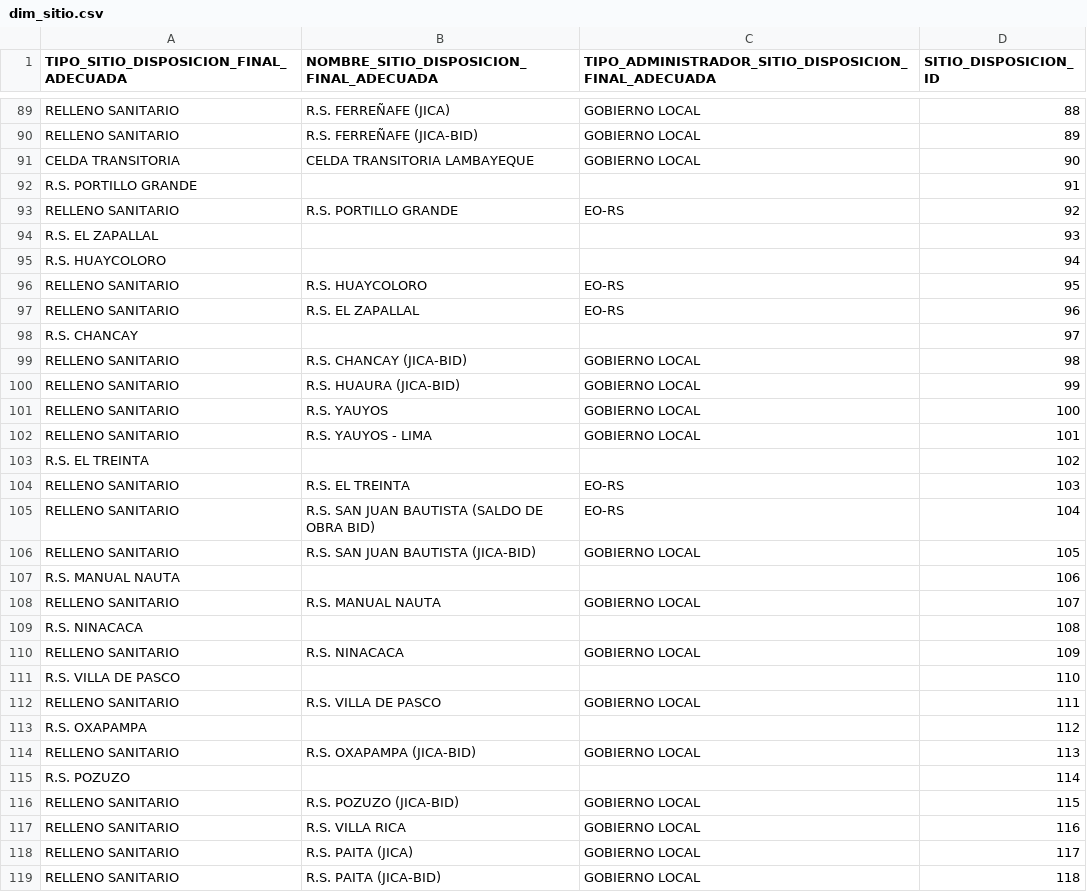
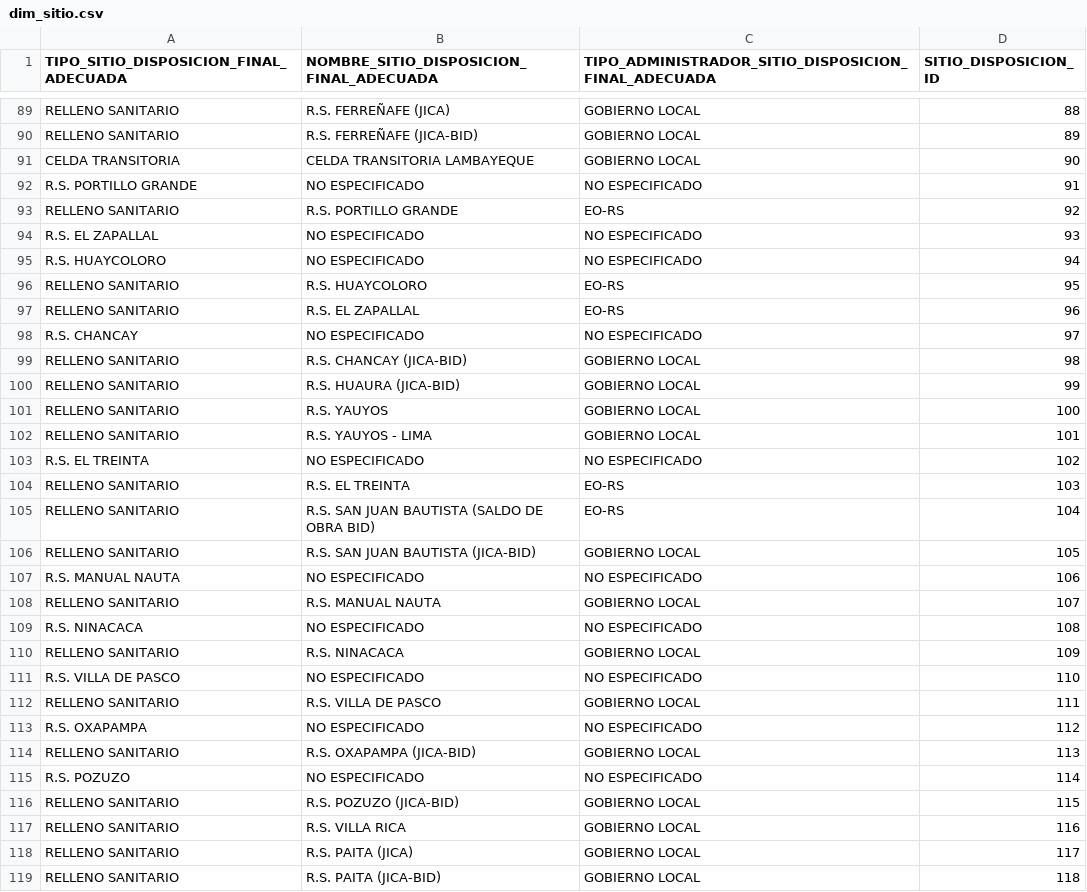
Before and after one commit to FabianCastillo12/etl-residuos, a CSV file: dim_sitio.csv, drawn as a sheet; only a part is shown, gaps mark what is left out; the diff covers the shown part only.

```diff
--- a/dim_sitio.csv
+++ b/dim_sitio.csv
@@ -91,9 +91,9 @@ RELLENO SANITARIO,R.S. FERREÑAFE (JICA-BID),GOBIERNO LOCAL,89
 CELDA TRANSITORIA,CELDA TRANSITORIA LAMBAYEQUE,GOBIERNO LOCAL,90
-R.S. PORTILLO GRANDE,,,91
+R.S. PORTILLO GRANDE,NO ESPECIFICADO,NO ESPECIFICADO,91
 RELLENO SANITARIO,R.S. PORTILLO GRANDE,EO-RS,92
-R.S. EL ZAPALLAL,,,93
-R.S. HUAYCOLORO,,,94
+R.S. EL ZAPALLAL,NO ESPECIFICADO,NO ESPECIFICADO,93
+R.S. HUAYCOLORO,NO ESPECIFICADO,NO ESPECIFICADO,94
 RELLENO SANITARIO,R.S. HUAYCOLORO,EO-RS,95
 RELLENO SANITARIO,R.S. EL ZAPALLAL,EO-RS,96
-R.S. CHANCAY,,,97
+R.S. CHANCAY,NO ESPECIFICADO,NO ESPECIFICADO,97
 RELLENO SANITARIO,R.S. CHANCAY (JICA-BID),GOBIERNO LOCAL,98
@@ -102,3 +102,3 @@ RELLENO SANITARIO,R.S. YAUYOS,GOBIERNO LOCAL,100
 RELLENO SANITARIO,R.S. YAUYOS - LIMA,GOBIERNO LOCAL,101
-R.S. EL TREINTA,,,102
+R.S. EL TREINTA,NO ESPECIFICADO,NO ESPECIFICADO,102
 RELLENO SANITARIO,R.S. EL TREINTA,EO-RS,103
@@ -106,11 +106,11 @@ RELLENO SANITARIO,R.S. SAN JUAN BAUTISTA (SALDO DE OBRA BID),EO-RS,104
 RELLENO SANITARIO,R.S. SAN JUAN BAUTISTA (JICA-BID),GOBIERNO LOCAL,105
-R.S. MANUAL NAUTA,,,106
+R.S. MANUAL NAUTA,NO ESPECIFICADO,NO ESPECIFICADO,106
 RELLENO SANITARIO,R.S. MANUAL NAUTA,GOBIERNO LOCAL,107
-R.S. NINACACA,,,108
+R.S. NINACACA,NO ESPECIFICADO,NO ESPECIFICADO,108
 RELLENO SANITARIO,R.S. NINACACA,GOBIERNO LOCAL,109
-R.S. VILLA DE PASCO,,,110
+R.S. VILLA DE PASCO,NO ESPECIFICADO,NO ESPECIFICADO,110
 RELLENO SANITARIO,R.S. VILLA DE PASCO,GOBIERNO LOCAL,111
-R.S. OXAPAMPA,,,112
+R.S. OXAPAMPA,NO ESPECIFICADO,NO ESPECIFICADO,112
 RELLENO SANITARIO,R.S. OXAPAMPA (JICA-BID),GOBIERNO LOCAL,113
-R.S. POZUZO,,,114
+R.S. POZUZO,NO ESPECIFICADO,NO ESPECIFICADO,114
 RELLENO SANITARIO,R.S. POZUZO (JICA-BID),GOBIERNO LOCAL,115
```
Also changed, not shown: 1 added row, 1 removed row and 80 edited cells elsewhere in this file, 4 other files.
